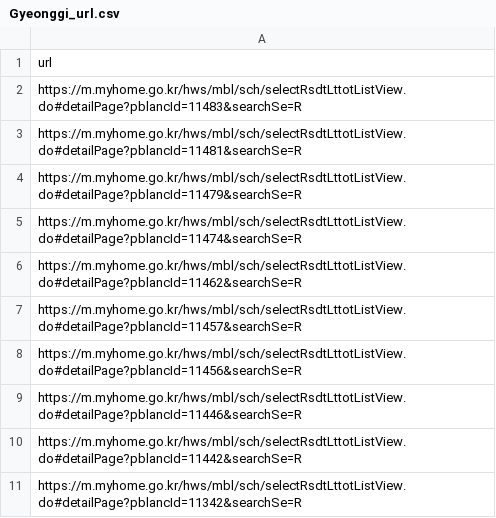
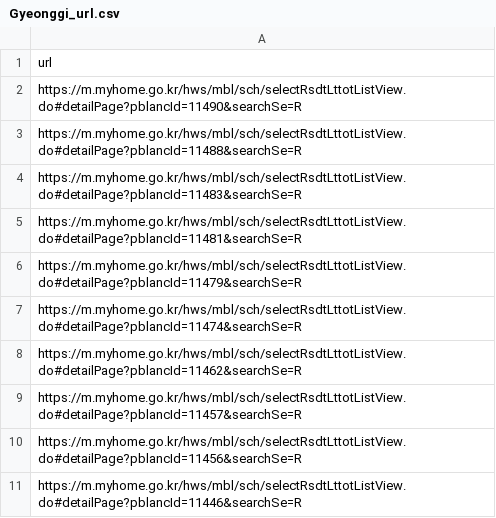
Before and after one commit to SiriN1234/my-home, a CSV file: app/crawl/region_data/Gyeonggi_url.csv, drawn as a sheet; removed rows and columns are numbered as before the commit, all else as after; the diff names each change by its address in the sheet, - before the commit and + after, or states it on an @@ line.

```diff
--- a/app/crawl/region_data/Gyeonggi_url.csv
+++ b/app/crawl/region_data/Gyeonggi_url.csv
+row 2: https://m.myhome.go.kr/hws/mbl/sch/selectRsdtLttotListView.do#detailPage?pblancId=11490&searchSe=R
+row 3: https://m.myhome.go.kr/hws/mbl/sch/selectRsdtLttotListView.do#detailPage?pblancId=11488&searchSe=R
-row 10: https://m.myhome.go.kr/hws/mbl/sch/selectRsdtLttotListView.do#detailPage?pblancId=11442&searchSe=R
-row 11: https://m.myhome.go.kr/hws/mbl/sch/selectRsdtLttotListView.do#detailPage?pblancId=11342&searchSe=R
```
Also changed, not shown: app/crawl/region_data/Gyeonggi_notice.csv, app/crawl/region_data/Ulsan_notice.csv, 18 other files.
